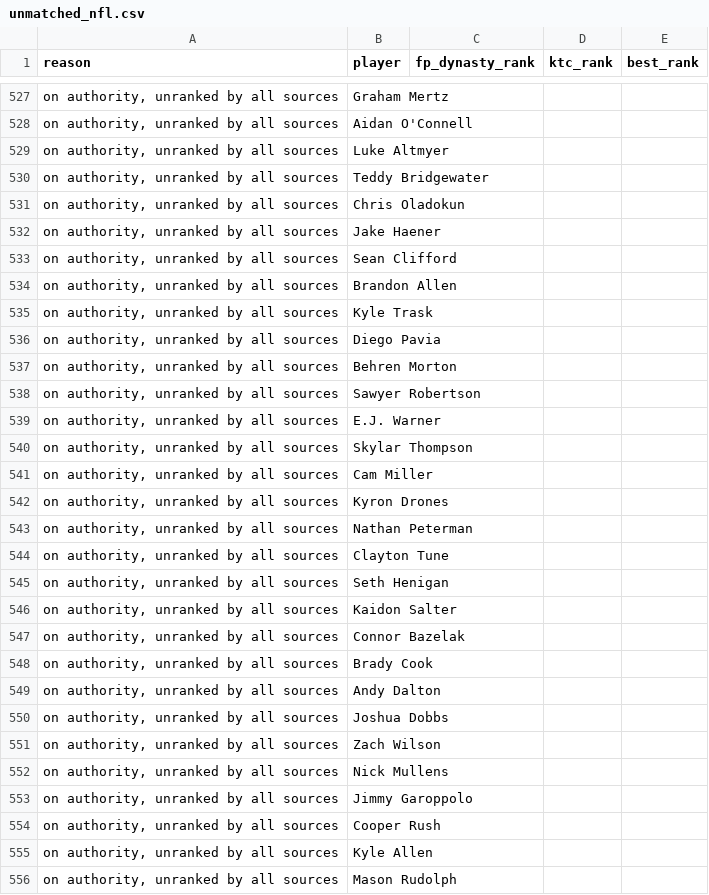
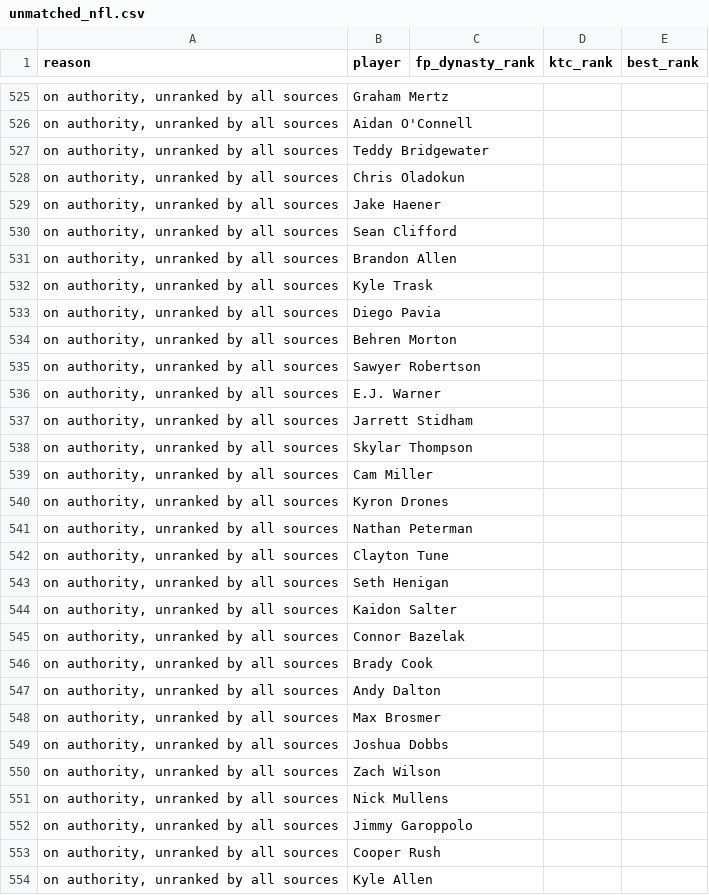
Before and after one commit to kyeill/dynasty, a CSV file: output/unmatched_nfl.csv, drawn as a sheet; only a part is shown, gaps mark what is left out; the shorter side is filled out with more unchanged rows; the diff covers the shown part only.

```diff
--- a/output/unmatched_nfl.csv
+++ b/output/unmatched_nfl.csv
@@ -528,3 +526,2 @@
 "on authority, unranked by all sources",Aidan O'Connell,,,
-"on authority, unranked by all sources",Luke Altmyer,,,
 "on authority, unranked by all sources",Teddy Bridgewater,,,
@@ -539,2 +536,3 @@
 "on authority, unranked by all sources",E.J. Warner,,,
+"on authority, unranked by all sources",Jarrett Stidham,,,
 "on authority, unranked by all sources",Skylar Thompson,,,
@@ -549,2 +547,3 @@
 "on authority, unranked by all sources",Andy Dalton,,,
+"on authority, unranked by all sources",Max Brosmer,,,
 "on authority, unranked by all sources",Joshua Dobbs,,,
```
Also changed, not shown: 2 added rows and 4 removed rows elsewhere in this file, lastgood/nba_keeper.csv, lastgood/nfl_current.csv, 23 other files.
